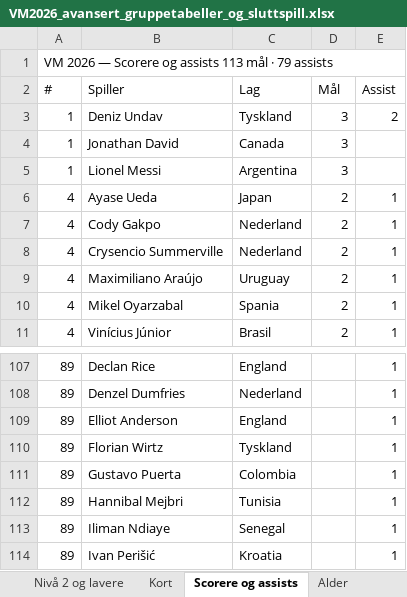
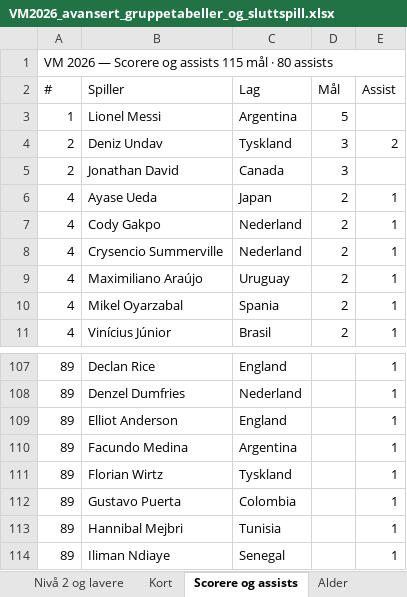
Before and after one commit to cathrinei/vm2026-statistikk, an Excel workbook: VM2026_avansert_gruppetabeller_og_sluttspill.xlsx, sheet Scorere og assists, drawn as a sheet; only a part is shown, gaps mark what is left out; the shorter side is filled out with more unchanged rows; values as stored, in another font and other column widths than the file's, no cell formats; removed rows and columns are numbered as before the commit, all else as after; the diff names each change by its address in the sheet, - before the commit and + after, or states it on an @@ line.

```diff
--- a/VM2026_avansert_gruppetabeller_og_sluttspill.xlsx (sheet Scorere og assists)
+++ b/VM2026_avansert_gruppetabeller_og_sluttspill.xlsx (sheet Scorere og assists)
-A1 (#): …og assists 113 mål · 79 assists
+A1 (#): …og assists 115 mål · 80 assists
+row 3: 1 | Lionel Messi | Argentina | 5
-A4:A5 (#): 1
+A4:A5 (#): 2
-row 5: 1 | Lionel Messi | Argentina | 3
+row 110: 89 | Facundo Medina | Argentina |  | 1
```
Also changed, not shown: sheet Lagstatistikk, sheet Gruppe J, sheet Kort, sheet Stadionoversikt, sheet Scoringstidspunkt, sheet Heatmap, 1 more sheet, cell formats, charts or pictures, 8 other files.
